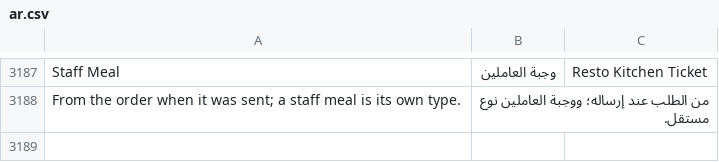
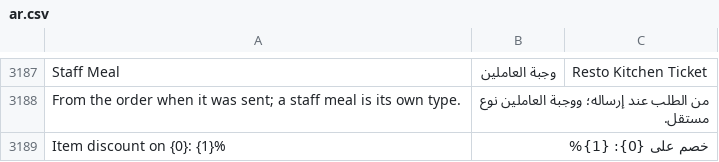
Before and after one commit to ahmadibrahimdev47/resto, a CSV file: resto/translations/ar.csv, drawn as a sheet; only a part is shown, gaps mark what is left out; the diff names each change by its address in the sheet, - before the commit and + after, or states it on an @@ line.

```diff
--- a/resto/translations/ar.csv
+++ b/resto/translations/ar.csv
+row 3189: Item discount on {0}: {1}% | خصم على {0}: {1}%
```
Also changed, not shown: 5 other files.
